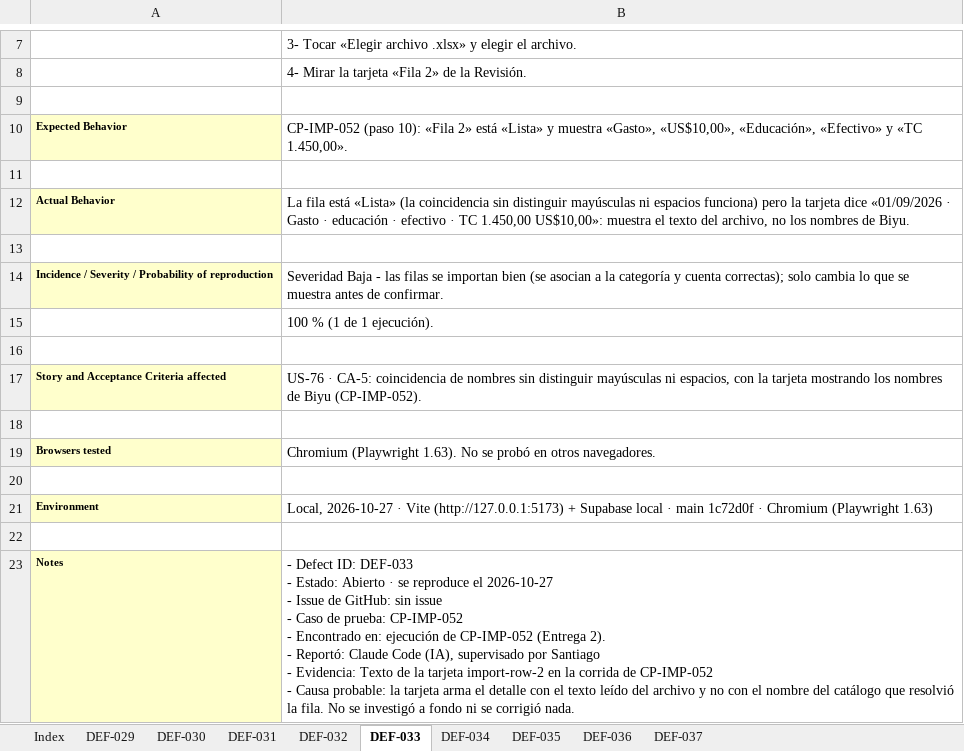
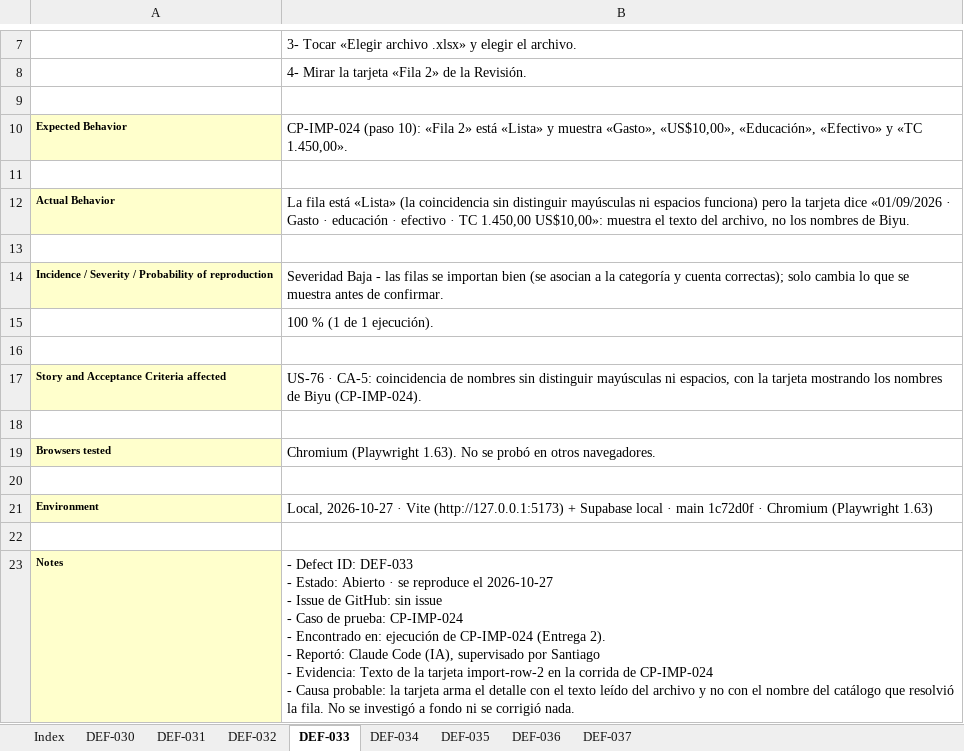
Before and after one commit to Joaconz/Biyu, an Excel workbook: entrega-2/05-reportes-de-defectos.xlsx, sheet DEF-033, drawn as a sheet; only a part is shown, gaps mark what is left out; values as stored, in another font and other column widths than the file's, no borders; ↵ is a line break in a cell; the diff names each change by its address in the sheet, - before the commit and + after, or states it on an @@ line.

```diff
--- a/entrega-2/05-reportes-de-defectos.xlsx (sheet DEF-033)
+++ b/entrega-2/05-reportes-de-defectos.xlsx (sheet DEF-033)
-sheet tab: DEF-029
-B10: CP-IMP-052 (paso 10):…
+B10: CP-IMP-024 (paso 10):…
-B17: …de Biyu (CP-IMP-052).
+B17: …de Biyu (CP-IMP-024).
-B23: …de prueba: CP-IMP-052 ↵ - Encontrado en: ejecución de CP-IMP-052 (Entrega 2). ↵ - Reportó: Claude Code (IA), supervisado por Santiago ↵ - Evidencia: Texto de la tarjeta import-row-2 en la corrida de CP-IMP-052 ↵ - Causa…
+B23: …de prueba: CP-IMP-024 ↵ - Encontrado en: ejecución de CP-IMP-024 (Entrega 2). ↵ - Reportó: Claude Code (IA), supervisado por Santiago ↵ - Evidencia: Texto de la tarjeta import-row-2 en la corrida de CP-IMP-024 ↵ - Causa…
```
Also changed, not shown: sheet Index, sheet DEF-031, sheet DEF-032, sheet DEF-030, sheet DEF-037, sheet DEF-036, 2 more sheets, entrega-2/06-reporte-de-ejecucion.xlsx, 16 other files.
